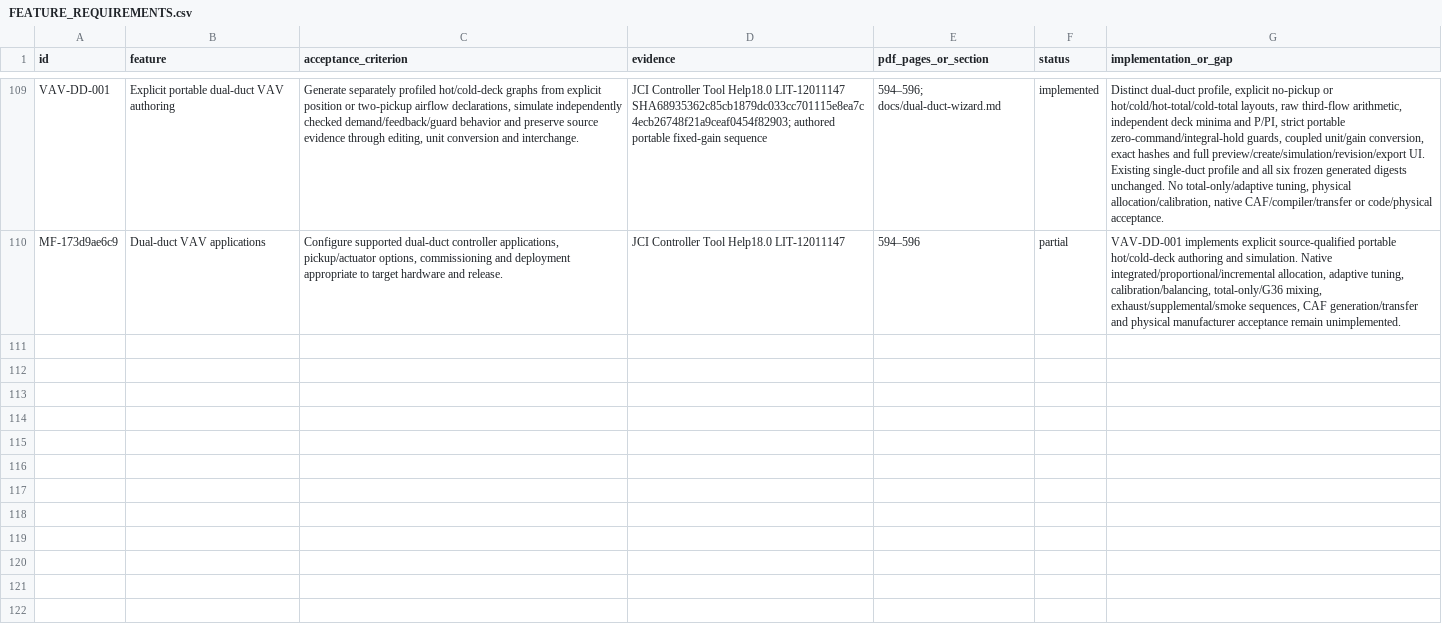
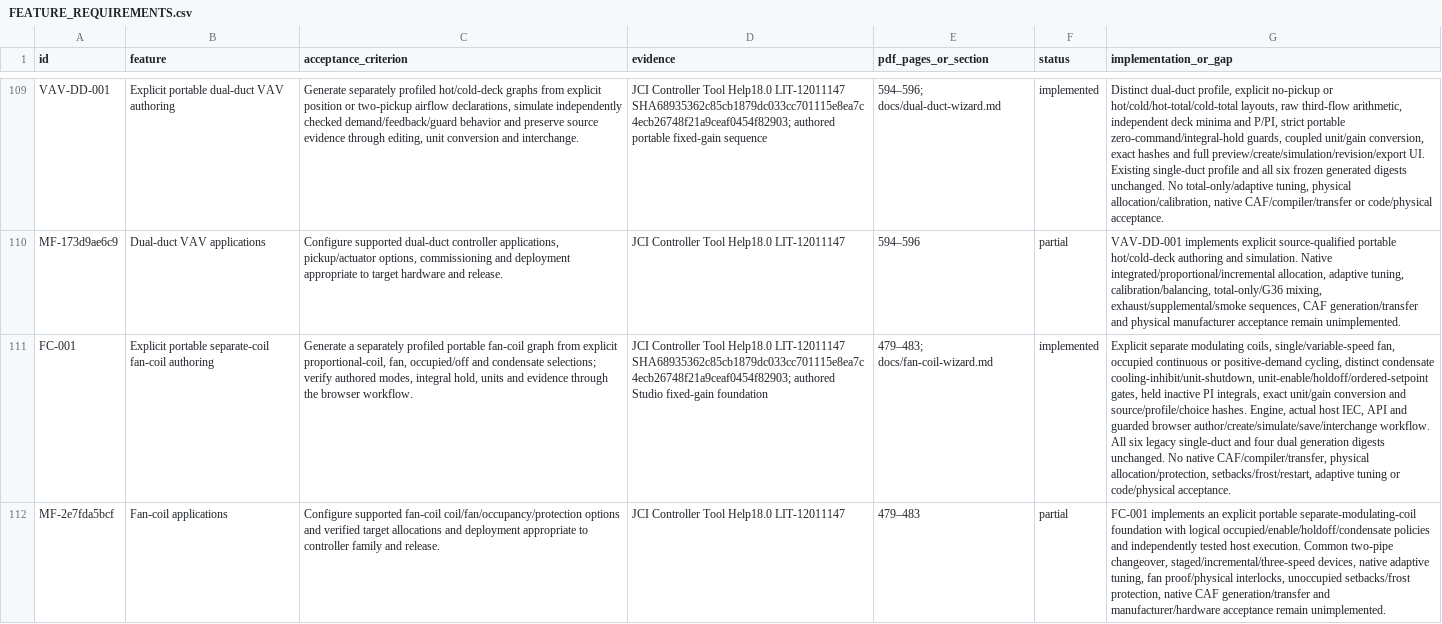
Before and after one commit to JimBoHa/BMS_Programming_Tool, a CSV file: docs/FEATURE_REQUIREMENTS.csv, drawn as a sheet; only a part is shown, gaps mark what is left out; the diff names each change by its address in the sheet, - before the commit and + after, or states it on an @@ line.

Commit message:
Add explicit portable fan-coil wizard foundation

```diff
--- a/docs/FEATURE_REQUIREMENTS.csv
+++ b/docs/FEATURE_REQUIREMENTS.csv
+row 111: FC-001 | Explicit portable separate-coil fan-coil authoring | Generate a separately profiled portable fan-coil graph from explicit proportional-coil, fan, occupied/off and condensate selections; verify authored modes, integral hold, units and evidence through the browser workflow. | JCI Controller Tool Help18.0 LIT-12011147 SHA68935362c85cb1879dc033cc701115e8ea7c4ecb26748f21a9ceaf0454f82903; authored Studio fixed-gain foundation | 479–483; docs/fan-coil-wizard.md | implemented | Explicit separate modulating coils, single/variable-speed fan, occupied continuous or positive-demand cycling, distinct condensate cooling-inhibit/unit-shutdown, unit-enable/holdoff/ordered-setpoint gates, held inactive PI integrals, exact unit/gain conversion and source/profile/choice hashes. Engine, actual host IEC, API and guarded browser author/create/simulate/save/interchange workflow. All six legacy single-duct and four dual generation digests unchanged. No native CAF/compiler/transfer, physical allocation/protection, setbacks/frost/restart, adaptive tuning or code/physical acceptance.
+row 112: MF-2e7fda5bcf | Fan-coil applications | Configure supported fan-coil coil/fan/occupancy/protection options and verified target allocations and deployment appropriate to controller family and release. | JCI Controller Tool Help18.0 LIT-12011147 | 479–483 | partial | FC-001 implements an explicit portable separate-modulating-coil foundation with logical occupied/enable/holdoff/condensate policies and independently tested host execution. Common two-pipe changeover, staged/incremental/three-speed devices, native adaptive tuning, fan proof/physical interlocks, unoccupied setbacks/frost protection, native CAF generation/transfer and manufacturer/hardware acceptance remain unimplemented.
```
Also changed, not shown: 10 other files.
